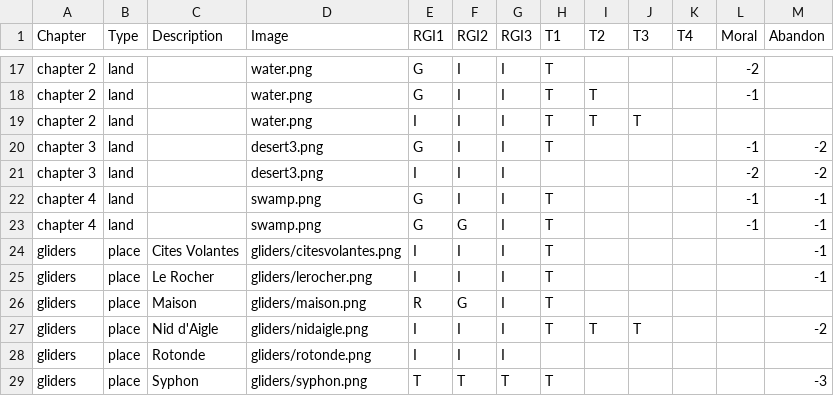
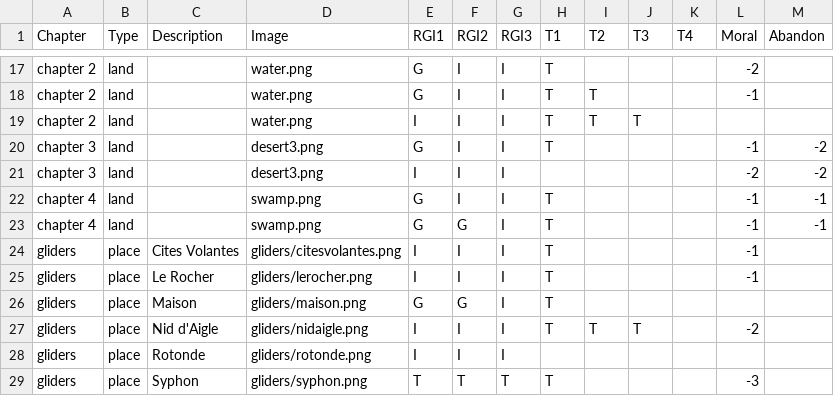
Before and after one commit to davidoliviersaban/windwalkers-cardgame, a CSV file: src/resources/land_cards.csv, drawn as a sheet; only a part is shown, gaps mark what is left out.

```diff
--- a/src/resources/land_cards.csv
+++ b/src/resources/land_cards.csv
@@ -23,7 +23,7 @@ chapter 4,land,,swamp.png,G,I,I,T,,,,-1,-1
 chapter 4,land,,swamp.png,G,G,I,T,,,,-1,-1
-gliders,place,Cites Volantes,gliders/citesvolantes.png,I,I,I,T,,,,,-1
-gliders,place,Le Rocher,gliders/lerocher.png,I,I,I,T,,,,,-1
-gliders,place,Maison,gliders/maison.png,R,G,I,T,,,,,
-gliders,place,Nid d'Aigle,gliders/nidaigle.png,I,I,I,T,T,T,,,-2
+gliders,place,Cites Volantes,gliders/citesvolantes.png,I,I,I,T,,,,-1,
+gliders,place,Le Rocher,gliders/lerocher.png,I,I,I,T,,,,-1,
+gliders,place,Maison,gliders/maison.png,G,G,I,T,,,,,
+gliders,place,Nid d'Aigle,gliders/nidaigle.png,I,I,I,T,T,T,,-2,
 gliders,place,Rotonde,gliders/rotonde.png,I,I,I,,,,,,
-gliders,place,Syphon,gliders/syphon.png,T,T,T,T,,,,,-3
+gliders,place,Syphon,gliders/syphon.png,T,T,T,T,,,,-3,
```
Also changed, not shown: 29 other files.
